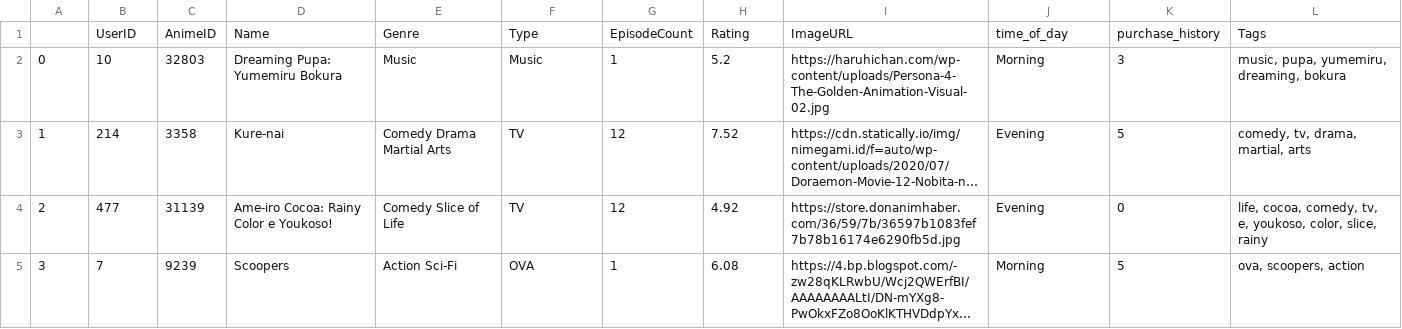
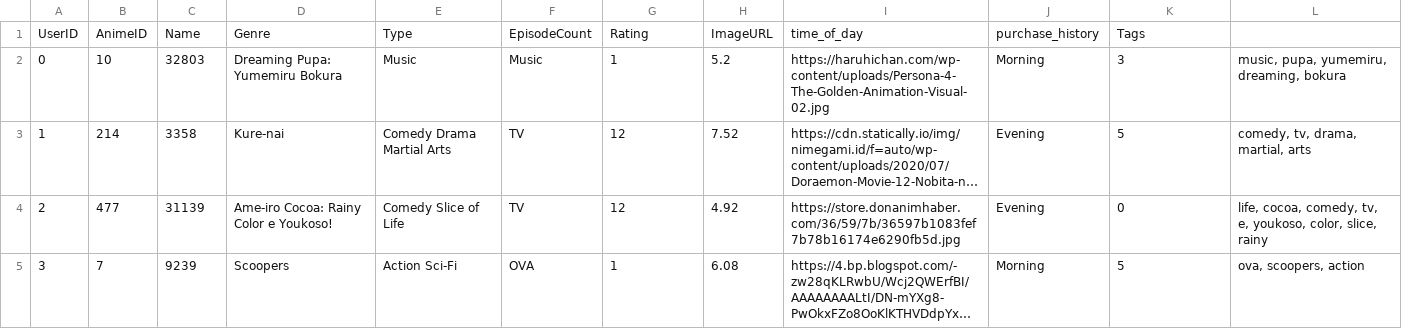
Before and after one commit to HimakaraL/recommendation-system, a CSV file: AnimeDataWithTags.csv, drawn as a sheet; only a part is shown; long unchanged cells end in …; removed rows and columns are numbered as before the commit, all else as after; the diff names each change by its address in the sheet, - before the commit and + after, or states it on an @@ line.

```diff
--- a/AnimeDataWithTags.csv
+++ b/AnimeDataWithTags.csv
-row 1:  | UserID | AnimeID | Name | Genre | Type | EpisodeCount | Rating | ImageURL | time_of_day | purchase_history | Tags
+row 1: UserID | AnimeID | Name | Genre | Type | EpisodeCount | Rating | ImageURL | time_of_day | purchase_history | Tags
```
Also changed, not shown: 4 other files.
